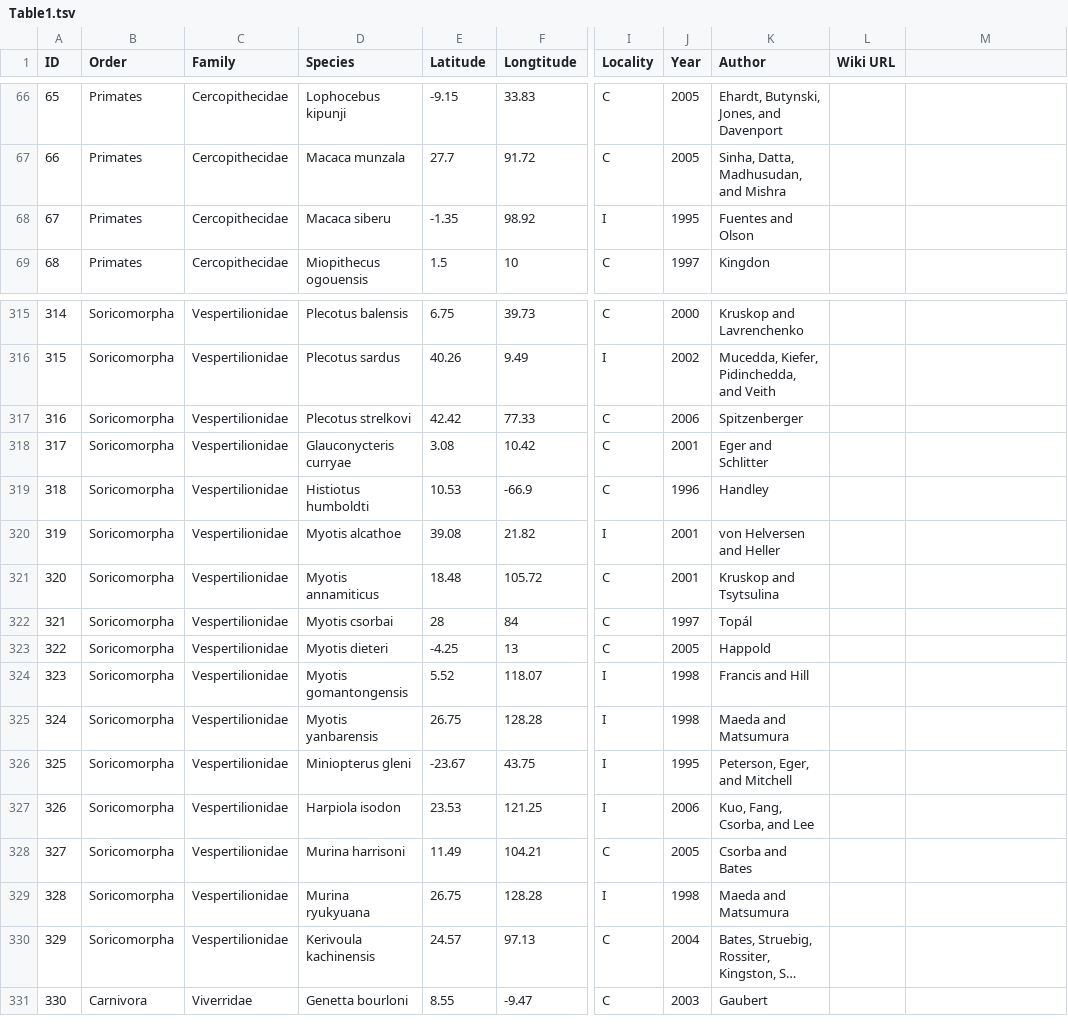
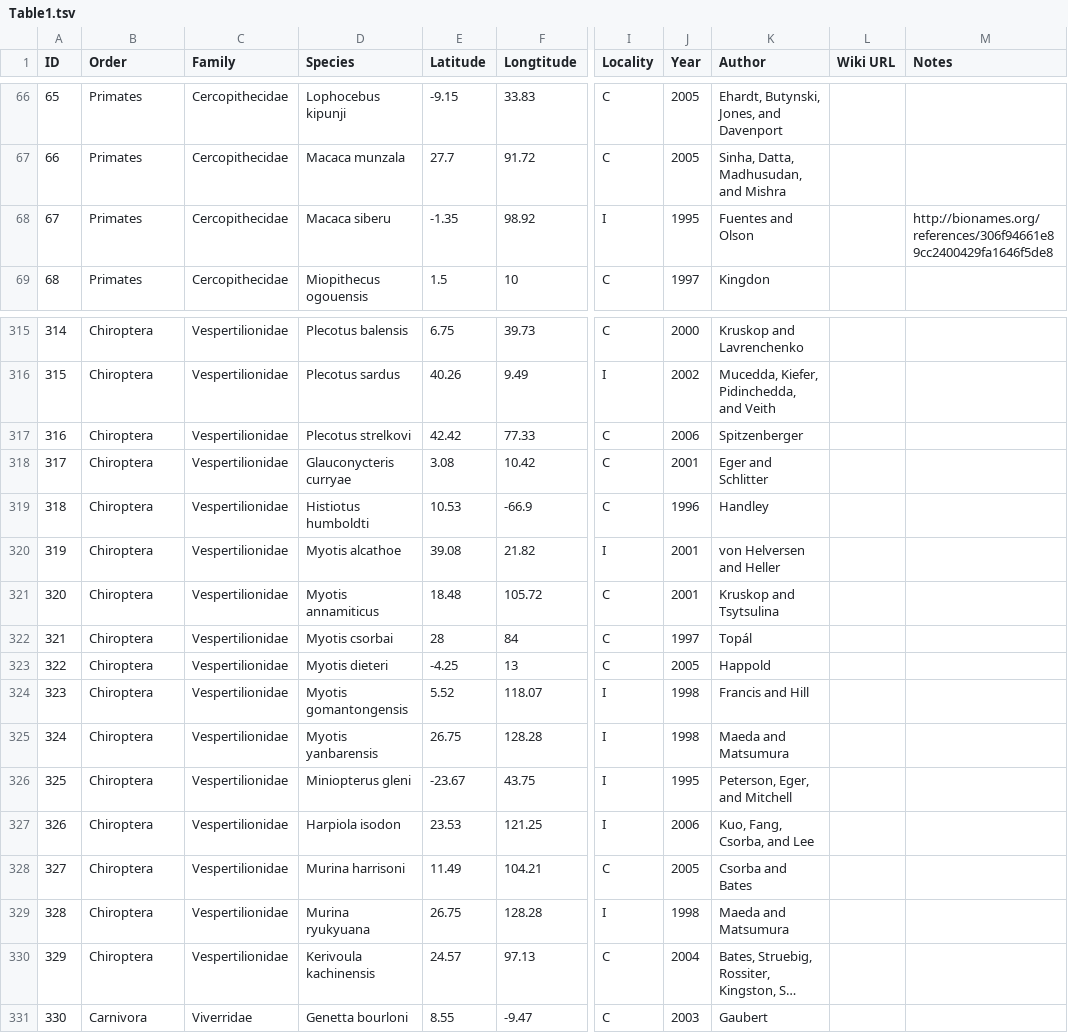
Before and after one commit to rdmpage/mammal-species-discoveries, a TSV file: Table1.tsv, drawn as a sheet; only a part is shown, gaps mark what is left out; long unchanged cells end in …; the diff covers the shown part only; the diff names each change by its address in the sheet, - before the commit and + after, or states it on an @@ line.

Commit message:
Added "Notes" column, and added Chiroptera
The bats were mislabelled “Soricomorpha"

```diff
--- a/Table1.tsv
+++ b/Table1.tsv
-M1: (empty)
+M1: Notes
-M68 (Notes): (empty)
+M68 (Notes): http://bionames.org/references/306f94661e89cc2400429fa1646f5de8
-B315:B330 (Order): Soricomorpha
+B315:B330 (Order): Chiroptera
```
Also changed, not shown: 54 edited cells elsewhere in this file.
